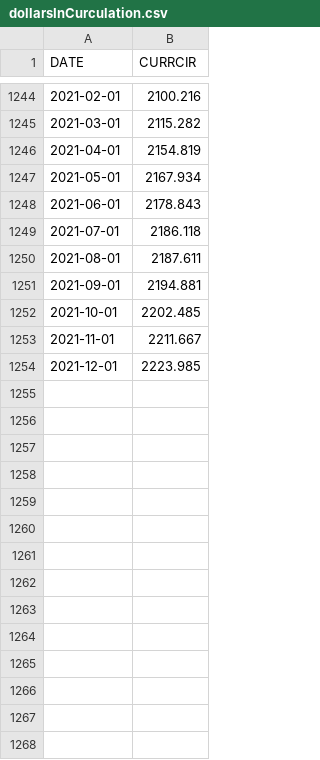
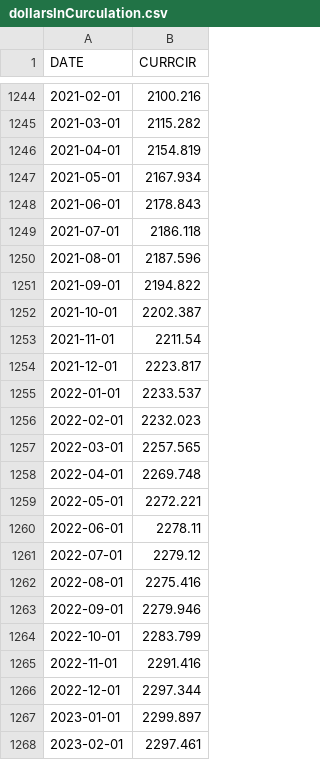
Before and after one commit to jeff-hykin/your_real_income, a CSV file: main/datasets/dollarsInCurculation.csv, drawn as a sheet; only a part is shown, gaps mark what is left out.

Commit message:
add more recent data

```diff
--- a/main/datasets/dollarsInCurculation.csv
+++ b/main/datasets/dollarsInCurculation.csv
@@ -1249,6 +1249,20 @@ DATE,CURRCIR
 2021-07-01,2186.118
-2021-08-01,2187.611
-2021-09-01,2194.881
-2021-10-01,2202.485
-2021-11-01,2211.667
-2021-12-01,2223.985
+2021-08-01,2187.596
+2021-09-01,2194.822
+2021-10-01,2202.387
+2021-11-01,2211.54
+2021-12-01,2223.817
+2022-01-01,2233.537
+2022-02-01,2232.023
+2022-03-01,2257.565
+2022-04-01,2269.748
+2022-05-01,2272.221
+2022-06-01,2278.11
+2022-07-01,2279.12
+2022-08-01,2275.416
+2022-09-01,2279.946
+2022-10-01,2283.799
+2022-11-01,2291.416
+2022-12-01,2297.344
+2023-01-01,2299.897
+2023-02-01,2297.461
```
Also changed, not shown: 1 other file.
